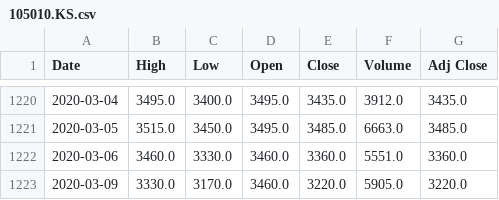
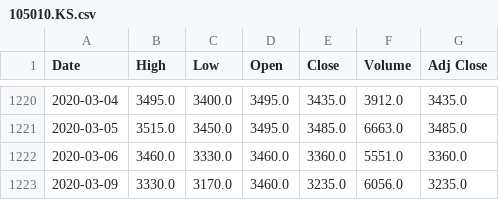
Before and after one commit to chataan/stock, a CSV file: Database/105010.KS.csv, drawn as a sheet; only a part is shown, gaps mark what is left out.

```diff
--- a/Database/105010.KS.csv
+++ b/Database/105010.KS.csv
@@ -1222,2 +1222,2 @@ Date,High,Low,Open,Close,Volume,Adj Close
 2020-03-06,3460.0,3330.0,3460.0,3360.0,5551.0,3360.0
-2020-03-09,3330.0,3170.0,3460.0,3220.0,5905.0,3220.0
+2020-03-09,3330.0,3170.0,3460.0,3235.0,6056.0,3235.0
```
Also changed, not shown: Database/114260.KS.csv, Database/132030.KS.csv, 9 other files.
